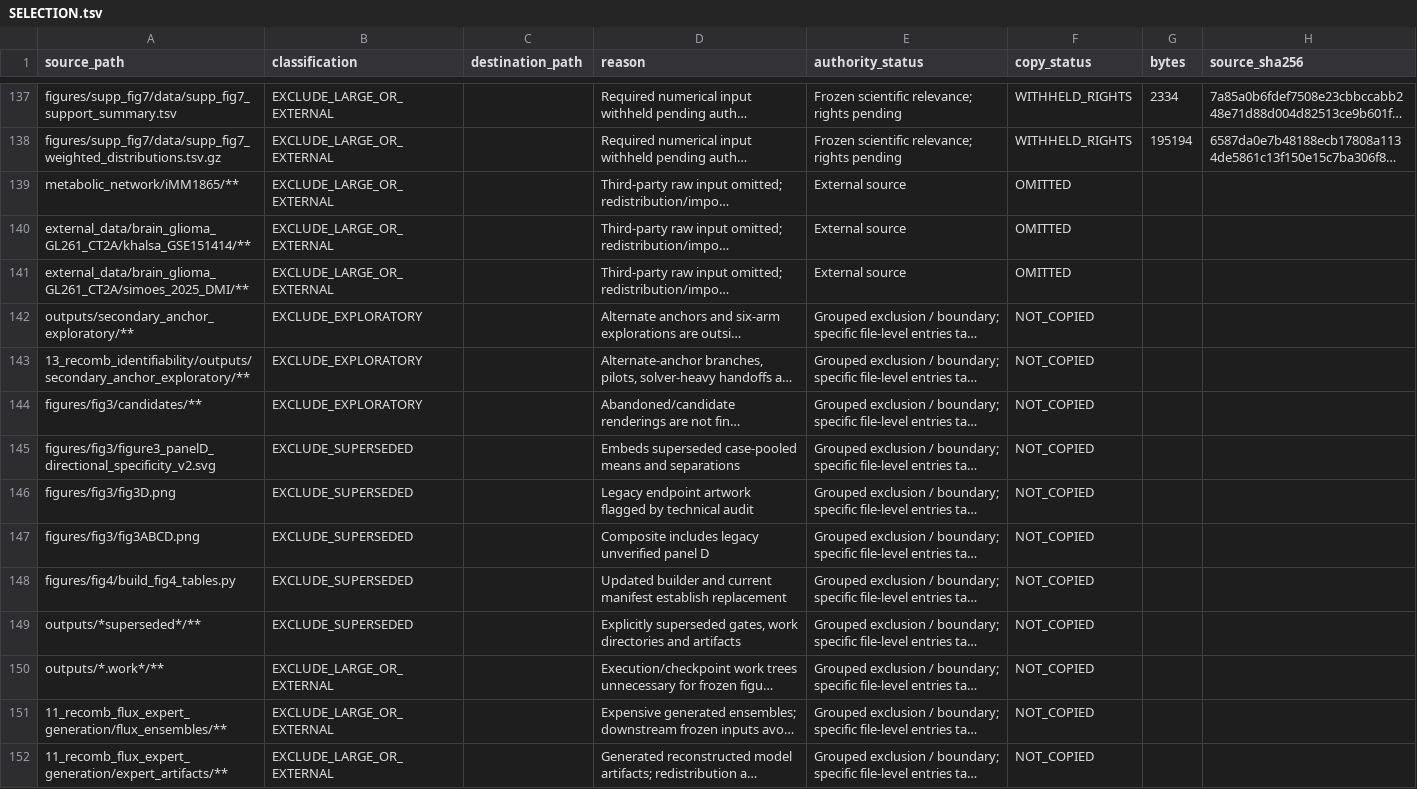
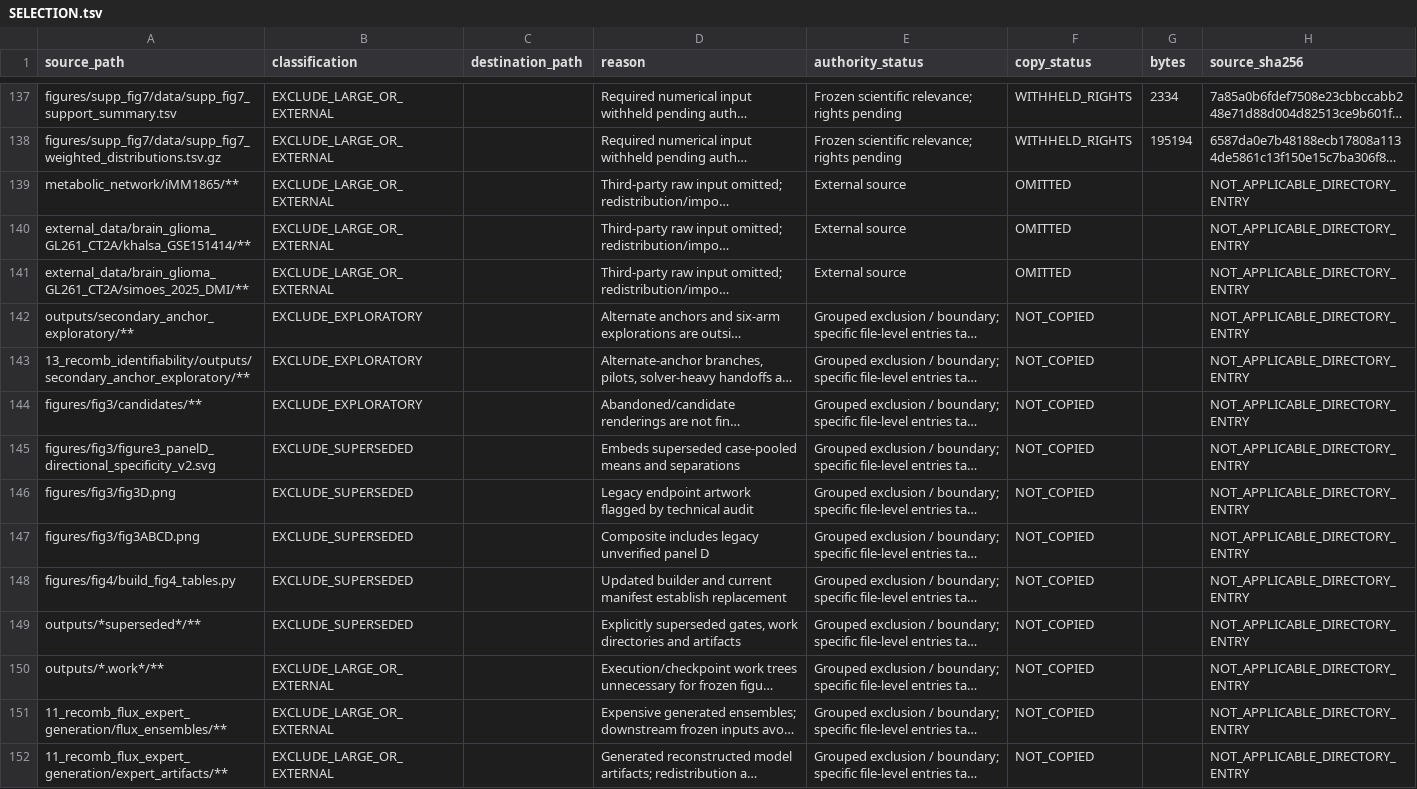
Before and after one commit to codialab/DMI-RECOMB2027, a TSV file: manifests/provenance/SELECTION.tsv, drawn as a sheet; only a part is shown, gaps mark what is left out; long unchanged cells end in …; the diff covers the shown part only; the diff names each change by its address in the sheet, - before the commit and + after, or states it on an @@ line.

```diff
--- a/manifests/provenance/SELECTION.tsv
+++ b/manifests/provenance/SELECTION.tsv
-H139:H152 (source_sha256): (empty)
+H139:H152 (source_sha256): NOT_APPLICABLE_DIRECTORY_ENTRY
```
Also changed, not shown: 6 added rows and 22 edited cells elsewhere in this file, manifests/provenance/RIGHTS_REVIEW.tsv, manifests/provenance/SOURCE_COPY_AUDIT.tsv, 14 other files.
